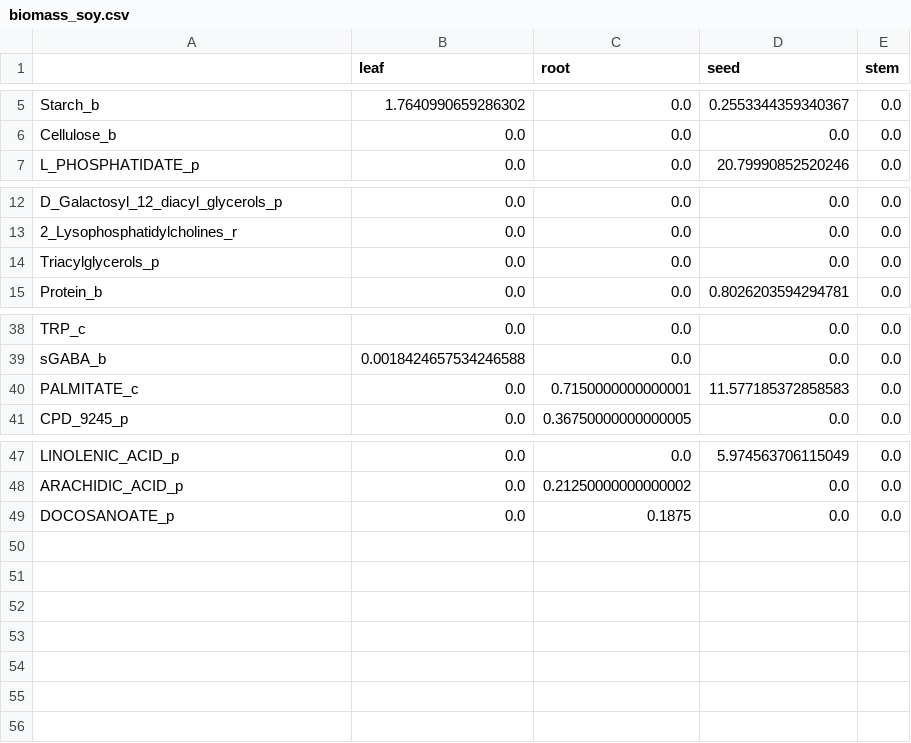
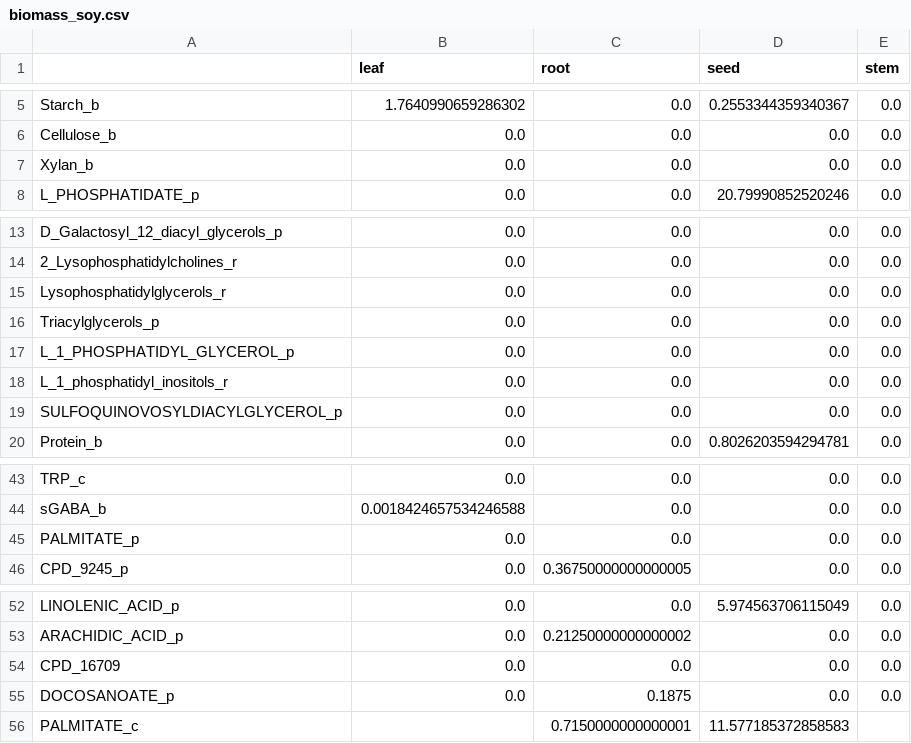
Before and after one commit to cropsinsilico/tissue-specific-FBA-models, a CSV file: Data/biomass_soy.csv, drawn as a sheet; only a part is shown, gaps mark what is left out.

```diff
--- a/Data/biomass_soy.csv
+++ b/Data/biomass_soy.csv
@@ -6,2 +6,3 @@ Starch_b,1.7640990659286302,0.0,0.2553344359340367,0.0
 Cellulose_b,0.0,0.0,0.0,0.0
+Xylan_b,0.0,0.0,0.0,0.0
 L_PHOSPHATIDATE_p,0.0,0.0,20.79990852520246,0.0
@@ -13,3 +14,7 @@ D_Galactosyl_12_diacyl_glycerols_p,0.0,0.0,0.0,0.0
 2_Lysophosphatidylcholines_r,0.0,0.0,0.0,0.0
+Lysophosphatidylglycerols_r,0.0,0.0,0.0,0.0
 Triacylglycerols_p,0.0,0.0,0.0,0.0
+L_1_PHOSPHATIDYL_GLYCEROL_p,0.0,0.0,0.0,0.0
+L_1_phosphatidyl_inositols_r,0.0,0.0,0.0,0.0
+SULFOQUINOVOSYLDIACYLGLYCEROL_p,0.0,0.0,0.0,0.0
 Protein_b,0.0,0.0,0.8026203594294781,0.0
@@ -39,3 +44,3 @@ TRP_c,0.0,0.0,0.0,0.0
 sGABA_b,0.0018424657534246588,0.0,0.0,0.0
-PALMITATE_c,0.0,0.7150000000000001,11.577185372858583,0.0
+PALMITATE_p,0.0,0.0,0.0,0.0
 CPD_9245_p,0.0,0.36750000000000005,0.0,0.0
@@ -48,2 +53,4 @@ LINOLENIC_ACID_p,0.0,0.0,5.974563706115049,0.0
 ARACHIDIC_ACID_p,0.0,0.21250000000000002,0.0,0.0
+CPD_16709,0.0,0.0,0.0,0.0
 DOCOSANOATE_p,0.0,0.1875,0.0,0.0
+PALMITATE_c,,0.7150000000000001,11.577185372858583,
```
Also changed, not shown: 53 other files.
